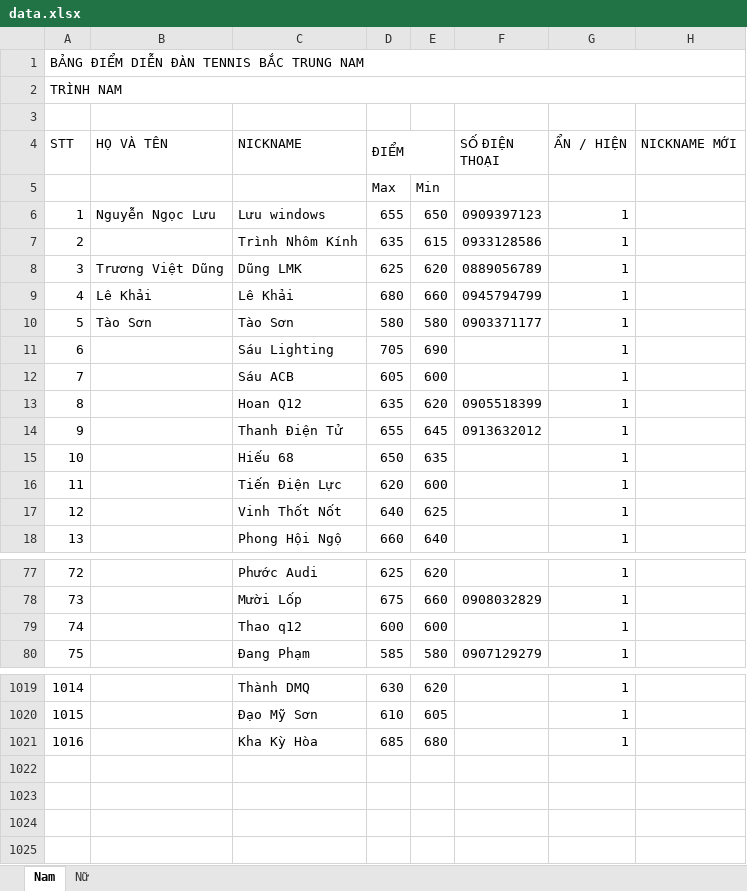
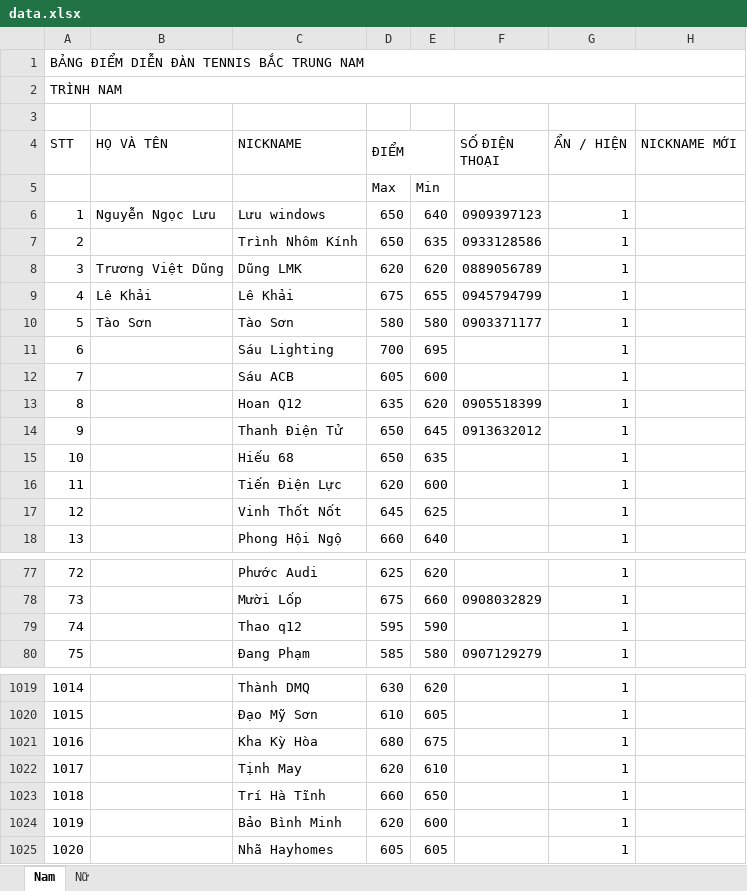
Before and after one commit to dflyapp/tennis-btn, an Excel workbook: scripts/data.xlsx, sheet Nam, drawn as a sheet; only a part is shown, gaps mark what is left out; values as stored, in another font and other column widths than the file's, no cell formats; conditional formats not drawn; the diff covers the shown part only; the diff names each change by its address in the sheet, - before the commit and + after, or states it on an @@ line.

```diff
--- a/scripts/data.xlsx (sheet Nam)
+++ b/scripts/data.xlsx (sheet Nam)
-D6 (ĐIỂM): 655
+D6 (ĐIỂM): 650
-E6: 650
+E6: 640
-D7 (ĐIỂM): 635
+D7 (ĐIỂM): 650
-E7: 615
+E7: 635
-D8 (ĐIỂM): 625
+D8 (ĐIỂM): 620
-D9 (ĐIỂM): 680
+D9 (ĐIỂM): 675
-E9: 660
+E9: 655
-D11 (ĐIỂM): 705
+D11 (ĐIỂM): 700
-E11: 690
+E11: 695
-D14 (ĐIỂM): 655
+D14 (ĐIỂM): 650
-D17 (ĐIỂM): 640
+D17 (ĐIỂM): 645
-D79 (ĐIỂM): 600
+D79 (ĐIỂM): 595
-E79: 600
+E79: 590
-D1021 (ĐIỂM): 685
+D1021 (ĐIỂM): 680
-E1021: 680
+E1021: 675
+row 1022: 1017 |  | Tịnh May | 620 | 610 |  | 1
+row 1023: 1018 |  | Trí Hà Tĩnh | 660 | 650 |  | 1
+row 1024: 1019 |  | Bảo Bình Minh | 620 | 600 |  | 1
+row 1025: 1020 |  | Nhã Hayhomes | 605 | 605 |  | 1
```
Also changed, not shown: 197 edited cells elsewhere in this sheet, cell formats, 1 other file.
